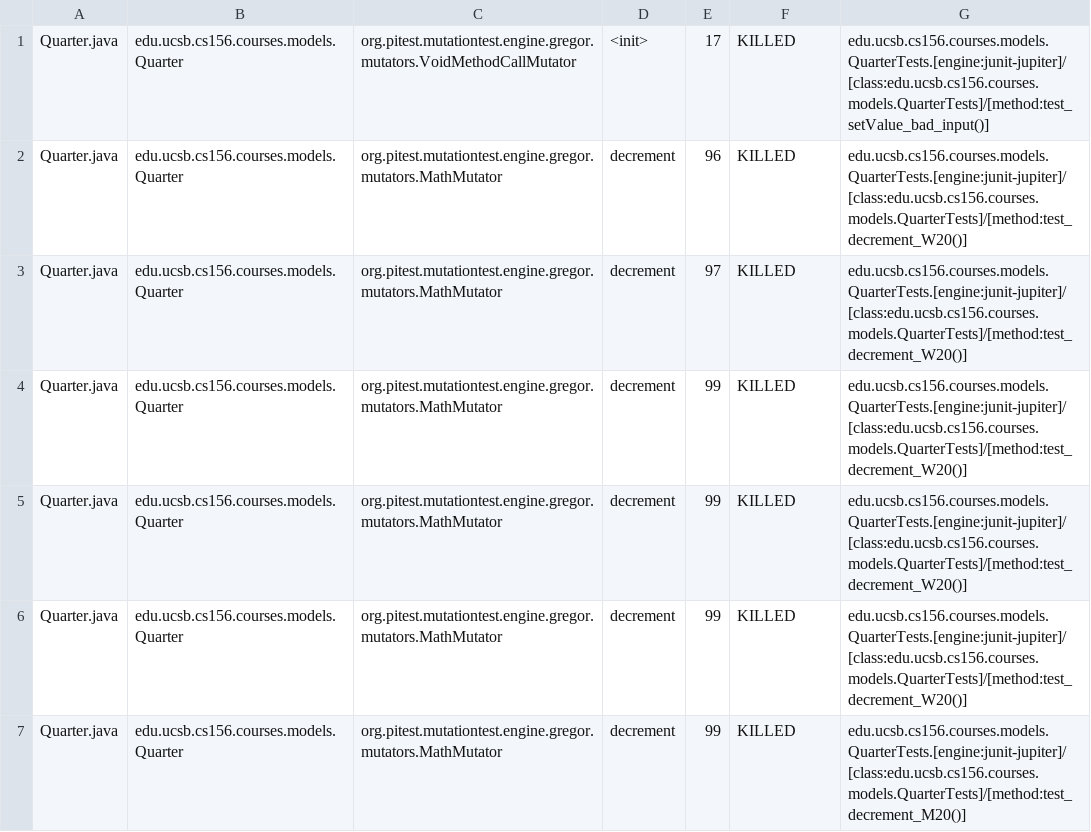
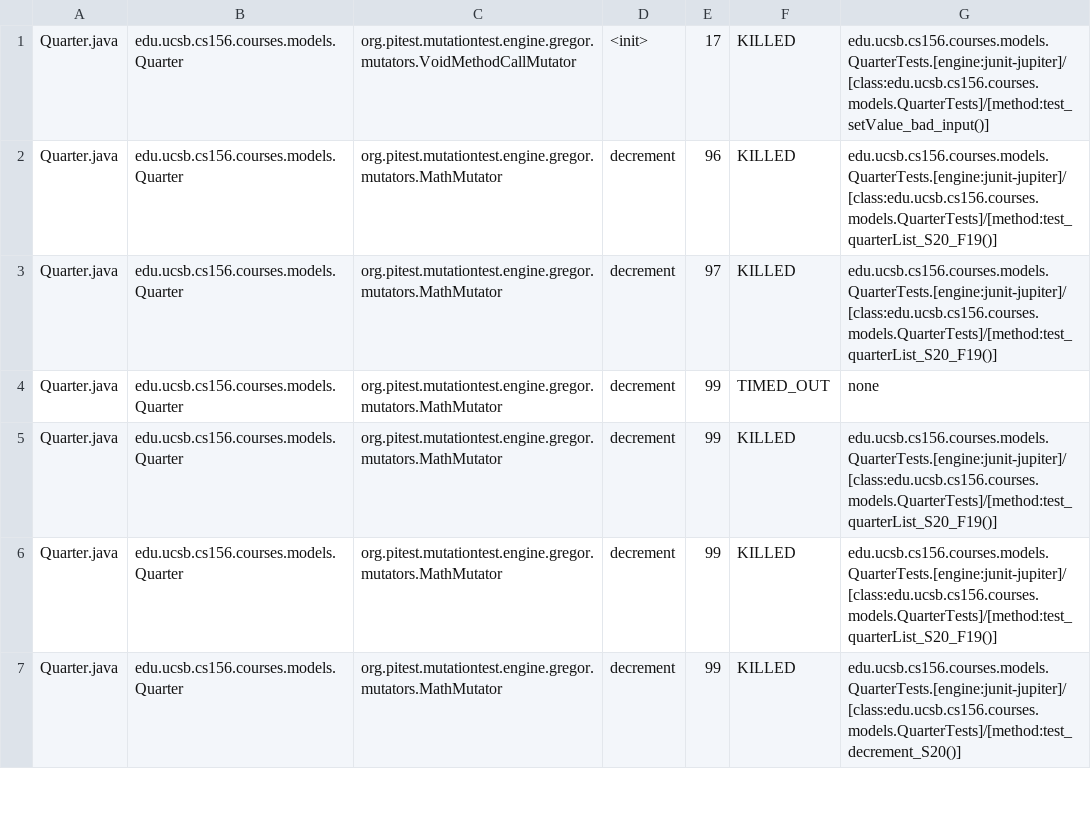
Before and after one commit to ucsb-cs156-f23/proj-courses-f23-7pm-1, a CSV file: pitest/mutations.csv, drawn as a sheet; only a part is shown; the diff covers the shown part only.

Commit message:
Deploying to gh-pages from @ ucsb-cs156-f23/proj-courses-f23-7pm-1@ea1a5ece2ca4b6a1cc831a5424ccb5b5b968c040 🚀

```diff
--- a/pitest/mutations.csv
+++ b/pitest/mutations.csv
@@ -1,7 +1,7 @@
 Quarter.java,edu.ucsb.cs156.courses.models.Quarter,org.pitest.mutationtest.engine.gregor.mutators.VoidMethodCallMutator,<init>,17,KILLED,edu.ucsb.cs156.courses.models.QuarterTests.[engine:junit-jupiter]/[class:edu.ucsb.cs156.courses.models.QuarterTests]/[method:test_setValue_bad_input()]
-Quarter.java,edu.ucsb.cs156.courses.models.Quarter,org.pitest.mutationtest.engine.gregor.mutators.MathMutator,decrement,96,KILLED,edu.ucsb.cs156.courses.models.QuarterTests.[engine:junit-jupiter]/[class:edu.ucsb.cs156.courses.models.QuarterTests]/[method:test_decrement_W20()]
-Quarter.java,edu.ucsb.cs156.courses.models.Quarter,org.pitest.mutationtest.engine.gregor.mutators.MathMutator,decrement,97,KILLED,edu.ucsb.cs156.courses.models.QuarterTests.[engine:junit-jupiter]/[class:edu.ucsb.cs156.courses.models.QuarterTests]/[method:test_decrement_W20()]
-Quarter.java,edu.ucsb.cs156.courses.models.Quarter,org.pitest.mutationtest.engine.gregor.mutators.MathMutator,decrement,99,KILLED,edu.ucsb.cs156.courses.models.QuarterTests.[engine:junit-jupiter]/[class:edu.ucsb.cs156.courses.models.QuarterTests]/[method:test_decrement_W20()]
-Quarter.java,edu.ucsb.cs156.courses.models.Quarter,org.pitest.mutationtest.engine.gregor.mutators.MathMutator,decrement,99,KILLED,edu.ucsb.cs156.courses.models.QuarterTests.[engine:junit-jupiter]/[class:edu.ucsb.cs156.courses.models.QuarterTests]/[method:test_decrement_W20()]
-Quarter.java,edu.ucsb.cs156.courses.models.Quarter,org.pitest.mutationtest.engine.gregor.mutators.MathMutator,decrement,99,KILLED,edu.ucsb.cs156.courses.models.QuarterTests.[engine:junit-jupiter]/[class:edu.ucsb.cs156.courses.models.QuarterTests]/[method:test_decrement_W20()]
-Quarter.java,edu.ucsb.cs156.courses.models.Quarter,org.pitest.mutationtest.engine.gregor.mutators.MathMutator,decrement,99,KILLED,edu.ucsb.cs156.courses.models.QuarterTests.[engine:junit-jupiter]/[class:edu.ucsb.cs156.courses.models.QuarterTests]/[method:test_decrement_M20()]
+Quarter.java,edu.ucsb.cs156.courses.models.Quarter,org.pitest.mutationtest.engine.gregor.mutators.MathMutator,decrement,96,KILLED,edu.ucsb.cs156.courses.models.QuarterTests.[engine:junit-jupiter]/[class:edu.ucsb.cs156.courses.models.QuarterTests]/[method:test_quarterList_S20_F19()]
+Quarter.java,edu.ucsb.cs156.courses.models.Quarter,org.pitest.mutationtest.engine.gregor.mutators.MathMutator,decrement,97,KILLED,edu.ucsb.cs156.courses.models.QuarterTests.[engine:junit-jupiter]/[class:edu.ucsb.cs156.courses.models.QuarterTests]/[method:test_quarterList_S20_F19()]
+Quarter.java,edu.ucsb.cs156.courses.models.Quarter,org.pitest.mutationtest.engine.gregor.mutators.MathMutator,decrement,99,TIMED_OUT,none
+Quarter.java,edu.ucsb.cs156.courses.models.Quarter,org.pitest.mutationtest.engine.gregor.mutators.MathMutator,decrement,99,KILLED,edu.ucsb.cs156.courses.models.QuarterTests.[engine:junit-jupiter]/[class:edu.ucsb.cs156.courses.models.QuarterTests]/[method:test_quarterList_S20_F19()]
+Quarter.java,edu.ucsb.cs156.courses.models.Quarter,org.pitest.mutationtest.engine.gregor.mutators.MathMutator,decrement,99,KILLED,edu.ucsb.cs156.courses.models.QuarterTests.[engine:junit-jupiter]/[class:edu.ucsb.cs156.courses.models.QuarterTests]/[method:test_quarterList_S20_F19()]
+Quarter.java,edu.ucsb.cs156.courses.models.Quarter,org.pitest.mutationtest.engine.gregor.mutators.MathMutator,decrement,99,KILLED,edu.ucsb.cs156.courses.models.QuarterTests.[engine:junit-jupiter]/[class:edu.ucsb.cs156.courses.models.QuarterTests]/[method:test_decrement_S20()]
```
Also changed, not shown: 64 edited cells elsewhere in this file, 39 other files.
